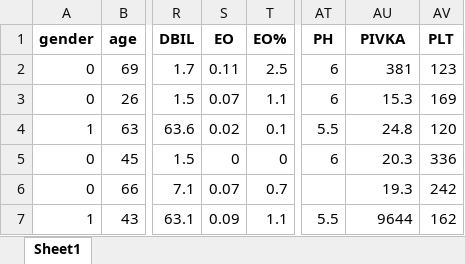
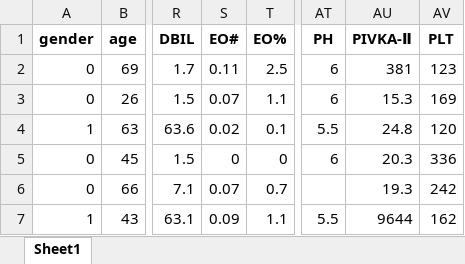
Before and after one commit to Joeaicool/Hepatic-Lesions-Model, an Excel workbook: Final_Cleaned_Data.xlsx, sheet Sheet1, drawn as a sheet; only a part is shown, gaps mark what is left out; values as stored, in another font and other column widths than the file's, no borders; the diff names each change by its address in the sheet, - before the commit and + after, or states it on an @@ line.

```diff
--- a/Final_Cleaned_Data.xlsx (sheet Sheet1)
+++ b/Final_Cleaned_Data.xlsx (sheet Sheet1)
-S1: EO
+S1: EO#
-AU1: PIVKA
+AU1: PIVKA-Ⅱ
```
Also changed, not shown: 1 other file.
